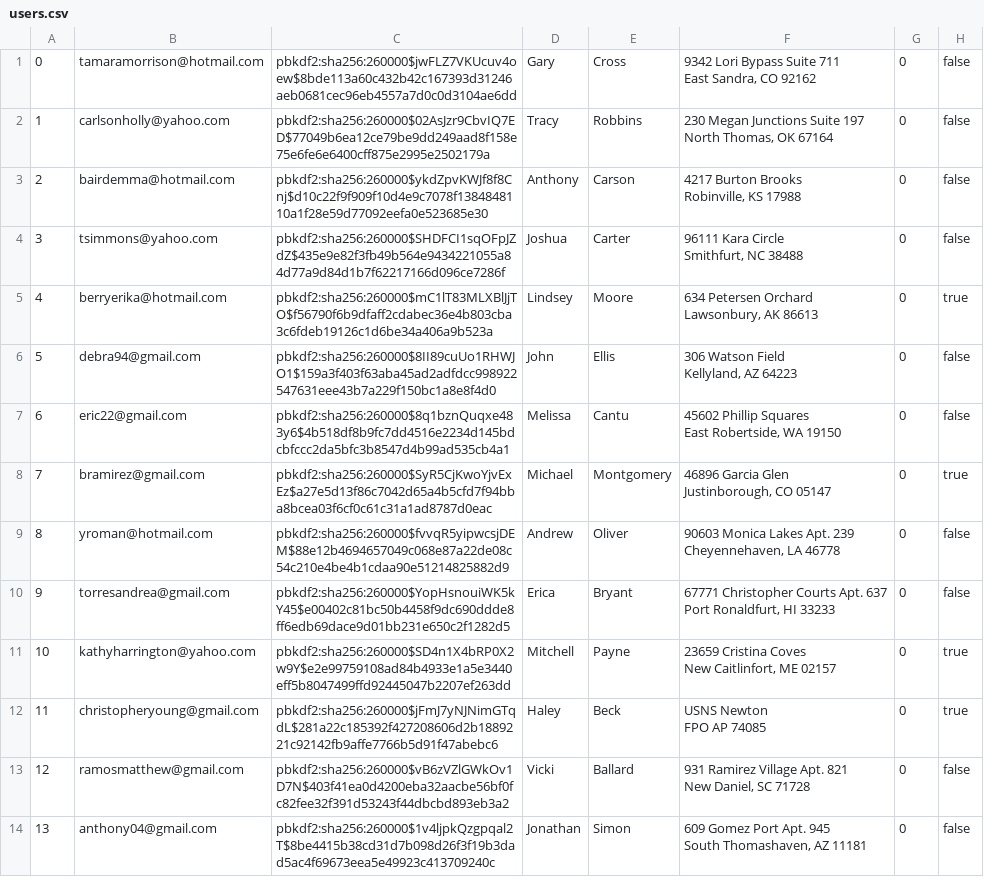
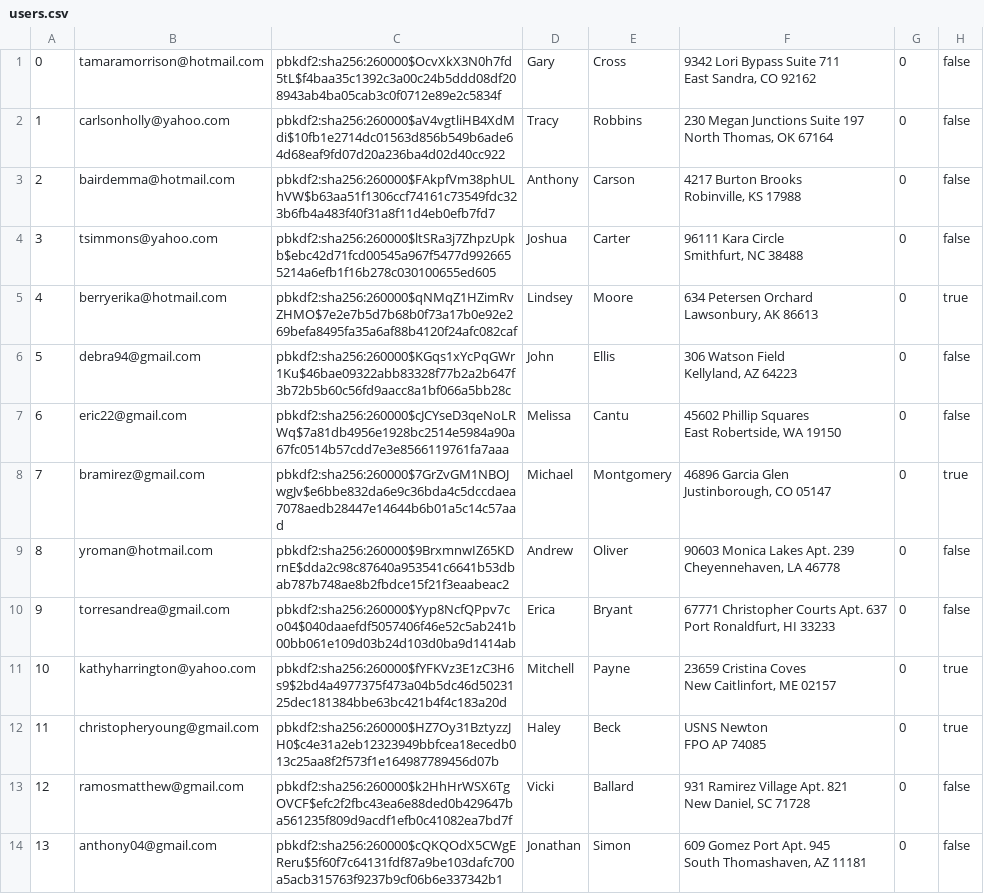
Before and after one commit to sydlester/Mini-Amazon-CS316, a CSV file: db/data/users.csv, drawn as a sheet; only a part is shown; the diff covers the shown part only; the diff names each change by its address in the sheet, - before the commit and + after, or states it on an @@ line.

```diff
--- a/db/data/users.csv
+++ b/db/data/users.csv
-C1: pbkdf2:sha256:260000$jwFLZ7VKUcuv4oew$8bde113a60c432b42c167393d31246aeb0681cec96eb4557a7d0c0d3104ae6dd
+C1: pbkdf2:sha256:260000$OcvXkX3N0h7fd5tL$f4baa35c1392c3a00c24b5ddd08df208943ab4ba05cab3c0f0712e89e2c5834f
-C2: pbkdf2:sha256:260000$02AsJzr9CbvIQ7ED$77049b6ea12ce79be9dd249aad8f158e75e6fe6e6400cff875e2995e2502179a
+C2: pbkdf2:sha256:260000$aV4vgtliHB4XdMdi$10fb1e2714dc01563d856b549b6ade64d68eaf9fd07d20a236ba4d02d40cc922
-C3: pbkdf2:sha256:260000$ykdZpvKWJf8f8Cnj$d10c22f9f909f10d4e9c7078f1384848110a1f28e59d77092eefa0e523685e30
+C3: pbkdf2:sha256:260000$FAkpfVm38phULhVW$b63aa51f1306ccf74161c73549fdc323b6fb4a483f40f31a8f11d4eb0efb7fd7
-C4: pbkdf2:sha256:260000$SHDFCI1sqOFpJZdZ$435e9e82f3fb49b564e9434221055a84d77a9d84d1b7f62217166d096ce7286f
+C4: pbkdf2:sha256:260000$ltSRa3j7ZhpzUpkb$ebc42d71fcd00545a967f5477d9926655214a6efb1f16b278c030100655ed605
-C5: pbkdf2:sha256:260000$mC1lT83MLXBlJjTO$f56790f6b9dfaff2cdabec36e4b803cba3c6fdeb19126c1d6be34a406a9b523a
+C5: pbkdf2:sha256:260000$qNMqZ1HZimRvZHMO$7e2e7b5d7b68b0f73a17b0e92e269befa8495fa35a6af88b4120f24afc082caf
-C6: pbkdf2:sha256:260000$8II89cuUo1RHWJO1$159a3f403f63aba45ad2adfdcc998922547631eee43b7a229f150bc1a8e8f4d0
+C6: pbkdf2:sha256:260000$KGqs1xYcPqGWr1Ku$46bae09322abb83328f77b2a2b647f3b72b5b60c56fd9aacc8a1bf066a5bb28c
-C7: pbkdf2:sha256:260000$8q1bznQuqxe483y6$4b518df8b9fc7dd4516e2234d145bdcbfccc2da5bfc3b8547d4b99ad535cb4a1
+C7: pbkdf2:sha256:260000$cJCYseD3qeNoLRWq$7a81db4956e1928bc2514e5984a90a67fc0514b57cdd7e3e8566119761fa7aaa
-C8: pbkdf2:sha256:260000$SyR5CjKwoYjvExEz$a27e5d13f86c7042d65a4b5cfd7f94bba8bcea03f6cf0c61c31a1ad8787d0eac
+C8: pbkdf2:sha256:260000$7GrZvGM1NBOJwgJv$e6bbe832da6e9c36bda4c5dccdaea7078aedb28447e14644b6b01a5c14c57aad
-C9: pbkdf2:sha256:260000$fvvqR5yipwcsjDEM$88e12b4694657049c068e87a22de08c54c210e4be4b1cdaa90e51214825882d9
+C9: pbkdf2:sha256:260000$9BrxmnwIZ65KDrnE$dda2c98c87640a953541c6641b53dbab787b748ae8b2fbdce15f21f3eaabeac2
-C10: pbkdf2:sha256:260000$YopHsnouiWK5kY45$e00402c81bc50b4458f9dc690ddde8ff6edb69dace9d01bb231e650c2f1282d5
+C10: pbkdf2:sha256:260000$Yyp8NcfQPpv7co04$040daaefdf5057406f46e52c5ab241b00bb061e109d03b24d103d0ba9d1414ab
-C11: pbkdf2:sha256:260000$SD4n1X4bRP0X2w9Y$e2e99759108ad84b4933e1a5e3440eff5b8047499ffd92445047b2207ef263dd
+C11: pbkdf2:sha256:260000$fYFKVz3E1zC3H6s9$2bd4a4977375f473a04b5dc46d5023125dec181384bbe63bc421b4f4c183a20d
-C12: pbkdf2:sha256:260000$jFmJ7yNJNimGTqdL$281a22c185392f427208606d2b1889221c92142fb9affe7766b5d91f47abebc6
+C12: pbkdf2:sha256:260000$HZ7Oy31BztyzzJH0$c4e31a2eb12323949bbfcea18ecedb013c25aa8f2f573f1e164987789456d07b
-C13: pbkdf2:sha256:260000$vB6zVZlGWkOv1D7N$403f41ea0d4200eba32aacbe56bf0fc82fee32f391d53243f44dbcbd893eb3a2
+C13: pbkdf2:sha256:260000$k2HhHrWSX6TgOVCF$efc2f2fbc43ea6e88ded0b429647ba561235f809d9acdf1efb0c41082ea7bd7f
-C14: pbkdf2:sha256:260000$1v4ljpkQzgpqal2T$8be4415b38cd31d7b098d26f3f19b3dad5ac4f69673eea5e49923c413709240c
+C14: pbkdf2:sha256:260000$cQKQOdX5CWgEReru$5f60f7c64131fdf87a9be103dafc700a5acb315763f9237b9cf06b6e337342b1
```
Also changed, not shown: 86 edited cells elsewhere in this file, db/data/productReviews.csv, db/data/products.csv, 6 other files.
